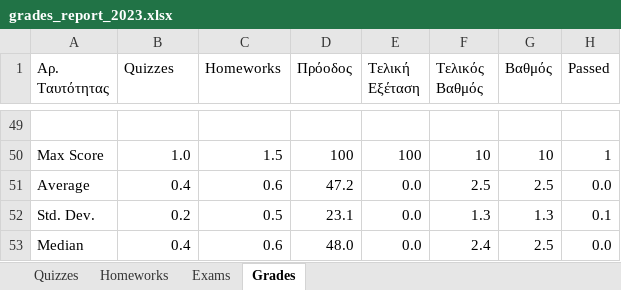
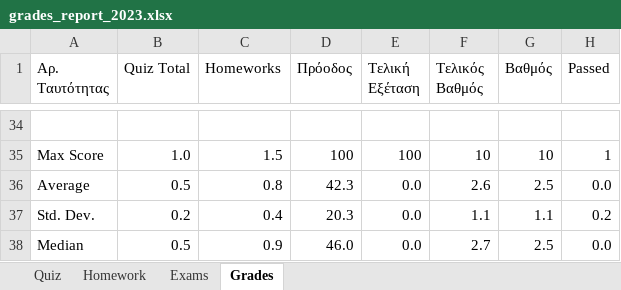
Before and after one commit to ptohos/ptohos.github.io, an Excel workbook: phy112/Grades/grades_report_2023.xlsx, sheet Grades, drawn as a sheet; only a part is shown, gaps mark what is left out; values as stored, in another font and other column widths than the file's, no cell formats; addresses are those after the commit; the diff covers the shown part only; the diff names each change by its address in the sheet, - before the commit and + after, or states it on an @@ line.

Commit message:
Grades HM05

```diff
--- a/phy112/Grades/grades_report_2023.xlsx (sheet Grades)
+++ b/phy112/Grades/grades_report_2023.xlsx (sheet Grades)
-sheet tab: Quizzes
+sheet tab: Homework
-sheet tab: Homeworks
+sheet tab: Quiz
-B1: Quizzes
+B1: Quiz Total
-B36 (Quiz Total): 0.4
+B36 (Quiz Total): 0.5
-C36 (Homeworks): 0.6
+C36 (Homeworks): 0.8
-D36 (Πρόοδος): 47.2
+D36 (Πρόοδος): 42.3
-F36 (Τελικός Βαθμός): 2.5
+F36 (Τελικός Βαθμός): 2.6
-C37 (Homeworks): 0.5
+C37 (Homeworks): 0.4
-D37 (Πρόοδος): 23.1
+D37 (Πρόοδος): 20.3
-F37 (Τελικός Βαθμός): 1.3
+F37 (Τελικός Βαθμός): 1.1
-G37 (Βαθμός): 1.3
+G37 (Βαθμός): 1.1
-H37 (Passed): 0.1
+H37 (Passed): 0.2
-B38 (Quiz Total): 0.4
+B38 (Quiz Total): 0.5
-C38 (Homeworks): 0.6
+C38 (Homeworks): 0.9
-D38 (Πρόοδος): 48.0
+D38 (Πρόοδος): 46.0
-F38 (Τελικός Βαθμός): 2.4
+F38 (Τελικός Βαθμός): 2.7
```
Also changed, not shown: 25 added rows, 40 removed rows and 41 edited cells elsewhere in this sheet, sheet Homework, sheet Exams, cell formats, formulas that keep their value.
